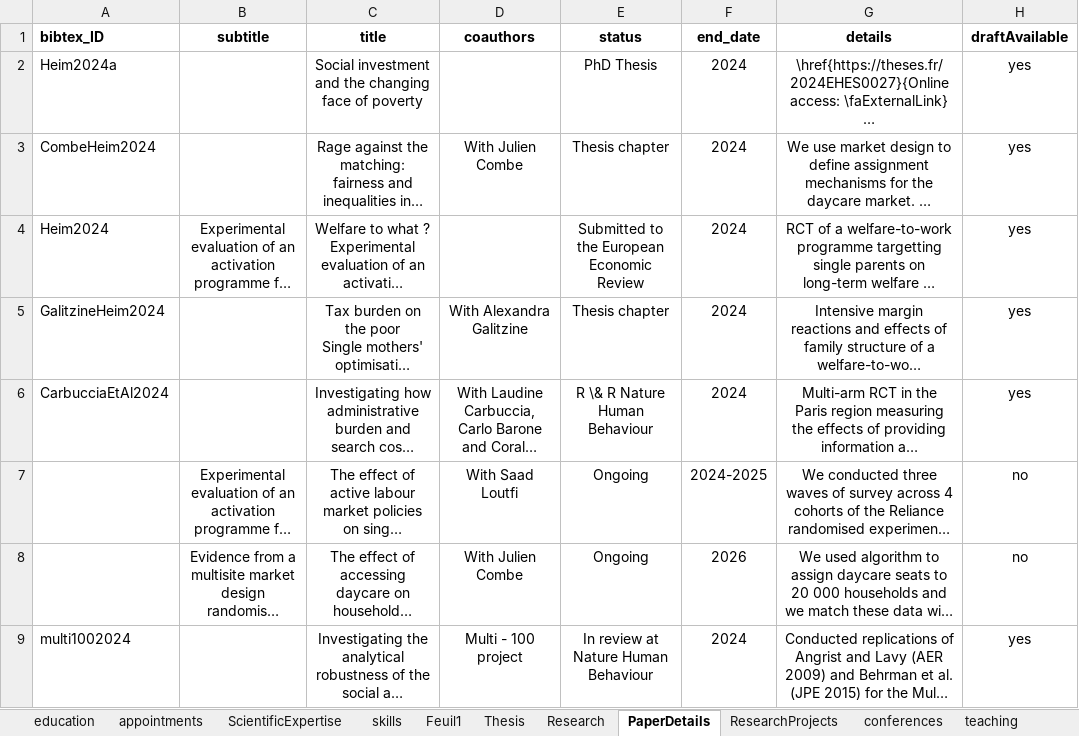
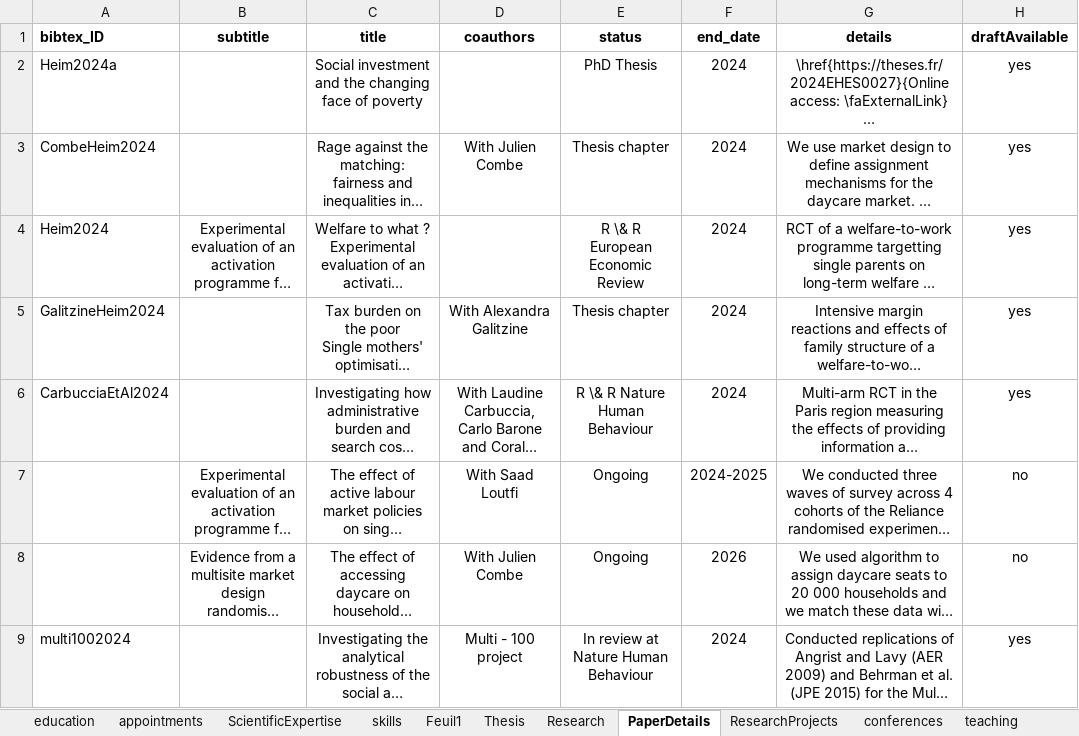
Before and after one commit to arthurheim/Data_DrivenResume, an Excel workbook: Data/ArthurHeimCareerDataEn.xlsx, sheet PaperDetails, drawn as a sheet; only a part is shown; long unchanged cells end in …; values as stored, in another font and other column widths than the file's, no borders; the diff names each change by its address in the sheet, - before the commit and + after, or states it on an @@ line.

```diff
--- a/Data/ArthurHeimCareerDataEn.xlsx (sheet PaperDetails)
+++ b/Data/ArthurHeimCareerDataEn.xlsx (sheet PaperDetails)
-E4 (status): Submitted to the European Economic Review
+E4 (status): R \& R European Economic Review
```
Also changed, not shown: 1 other file.
